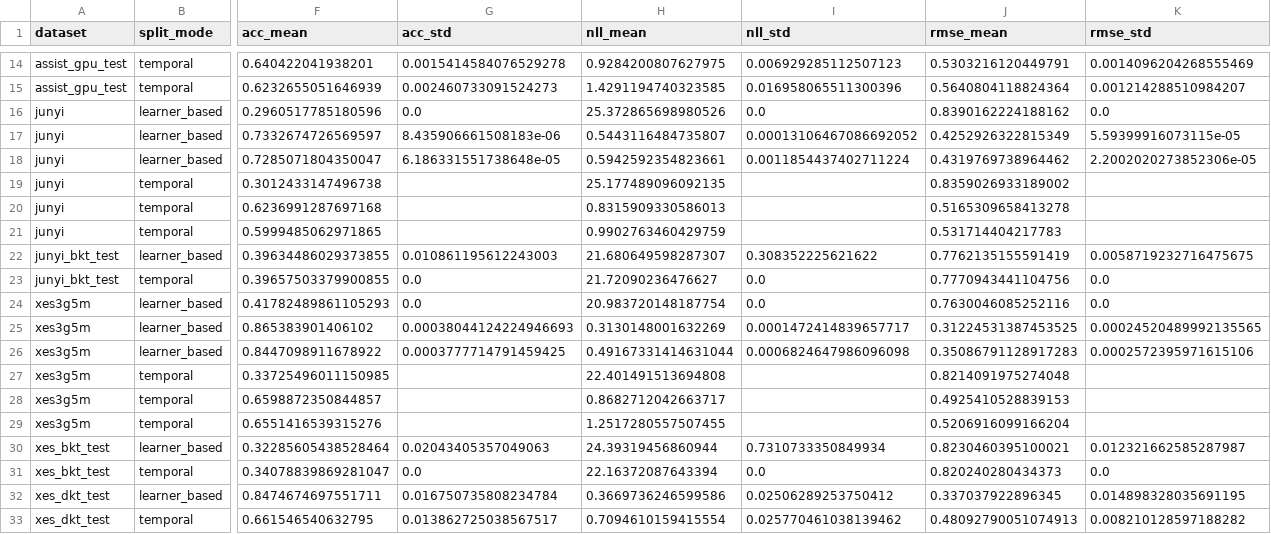
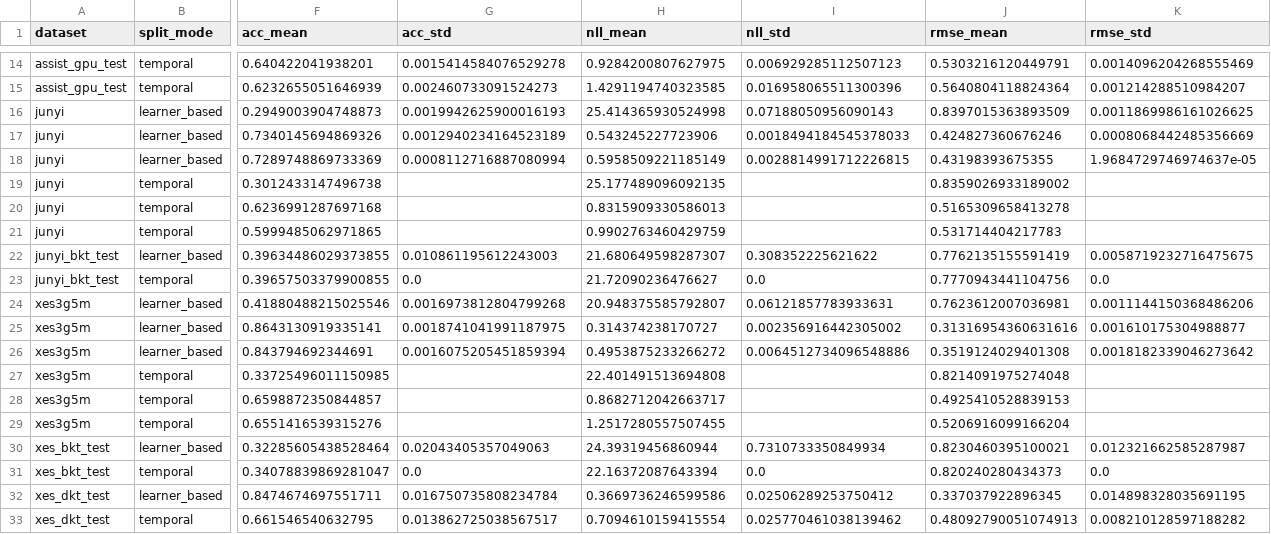
Before and after one commit to trinhnkt/Sparse-Concept-and-Calibration, a CSV file: p0-sparse-calibration-kt/results/tables/overall_results_summary.csv, drawn as a sheet; only a part is shown, gaps mark what is left out; removed rows and columns are numbered as before the commit, all else as after; rows hold the shown columns only; the diff names each change by its address in the sheet, - before the commit and + after, or states it on an @@ line.

```diff
--- a/p0-sparse-calibration-kt/results/tables/overall_results_summary.csv
+++ b/p0-sparse-calibration-kt/results/tables/overall_results_summary.csv
-F16 (acc_mean): 0.2960517785180596
+F16 (acc_mean): 0.2949003904748873
-G16 (acc_std): 0.0
+G16 (acc_std): 0.0019942625900016193
-H16 (nll_mean): 25.372865698980526
+H16 (nll_mean): 25.414365930524998
-I16 (nll_std): 0.0
+I16 (nll_std): 0.07188050956090143
-J16 (rmse_mean): 0.8390162224188162
+J16 (rmse_mean): 0.8397015363893509
-K16 (rmse_std): 0.0
+K16 (rmse_std): 0.0011869986161026625
-row 17: junyi | learner_based | 0.7332674726569597 | 8.435906661508183e-06 | 0.5443116484735807 | 0.00013106467086692052 | 0.4252926322815349 | 5.59399916073115e-05
-row 18: junyi | learner_based | 0.7285071804350047 | 6.186331551738648e-05 | 0.5942592354823661 | 0.0011854437402711224 | 0.4319769738964462 | 2.2002020273852306e-05
+row 17: junyi | learner_based | 0.7340145694869326 | 0.0012940234164523189 | 0.543245227723906 | 0.0018494184545378033 | 0.424827360676246 | 0.0008068442485356669
+row 18: junyi | learner_based | 0.7289748869733369 | 0.0008112716887080994 | 0.5958509221185149 | 0.0028814991712226815 | 0.43198393675355 | 1.9684729746974637e-05
-row 24: xes3g5m | learner_based | 0.41782489861105293 | 0.0 | 20.983720148187754 | 0.0 | 0.7630046085252116 | 0.0
-row 25: xes3g5m | learner_based | 0.865383901406102 | 0.00038044124224946693 | 0.3130148001632269 | 0.0001472414839657717 | 0.31224531387453525 | 0.00024520489992135565
-row 26: xes3g5m | learner_based | 0.8447098911678922 | 0.0003777714791459425 | 0.49167331414631044 | 0.0006824647986096098 | 0.35086791128917283 | 0.0002572395971615106
+row 24: xes3g5m | learner_based | 0.41880488215025546 | 0.0016973812804799268 | 20.948375585792807 | 0.06121857783933631 | 0.7623612007036981 | 0.0011144150368486206
+row 25: xes3g5m | learner_based | 0.8643130919335141 | 0.0018741041991187975 | 0.314374238170727 | 0.002356916442305002 | 0.31316954360631616 | 0.001610175304988877
+row 26: xes3g5m | learner_based | 0.843794692344691 | 0.0016075205451859394 | 0.4953875233266272 | 0.0064512734096548886 | 0.3519124029401308 | 0.0018182339046273642
```
Also changed, not shown: p0-sparse-calibration-kt/results/tables/overall_results.csv, 55 other files.
